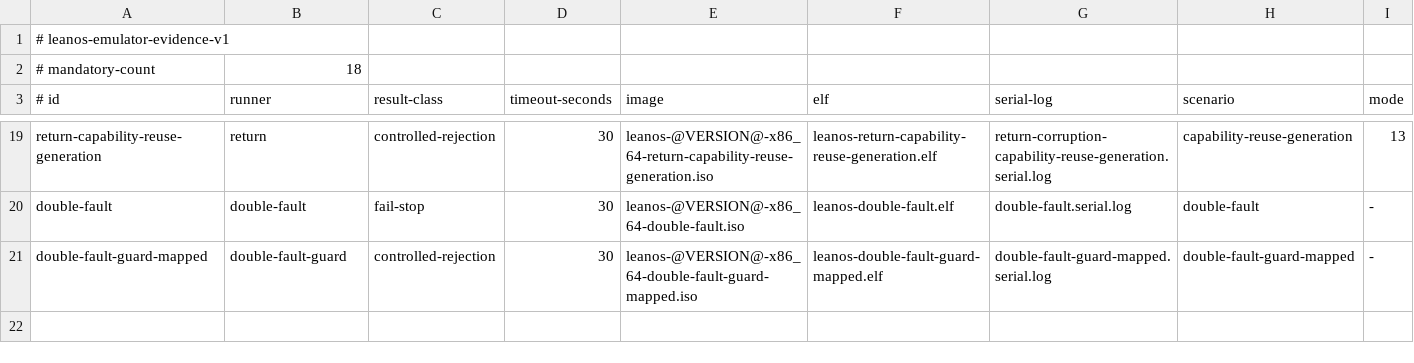
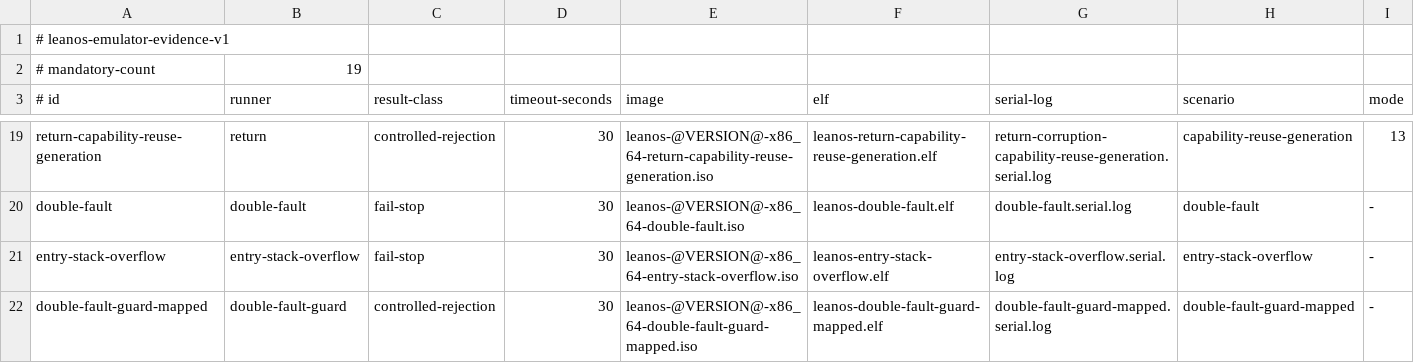
Before and after one commit to rudi-cilibrasi/leanos, a TSV file: scripts/emulator-evidence-matrix.tsv, drawn as a sheet; only a part is shown, gaps mark what is left out; rows hold the shown columns only; the diff names each change by its address in the sheet, - before the commit and + after, or states it on an @@ line.

Commit message:
test(entry): exercise guard overflow on IST1

```diff
--- a/scripts/emulator-evidence-matrix.tsv
+++ b/scripts/emulator-evidence-matrix.tsv
-B2 (runner): 18
+B2 (runner): 19
+row 21: entry-stack-overflow | entry-stack-overflow | fail-stop | 30 | leanos-@VERSION@-x86_64-entry-stack-overflow.iso | leanos-entry-stack-overflow.elf | entry-stack-overflow.serial.log | entry-stack-overflow | -
```
Also changed, not shown: 11 other files.
